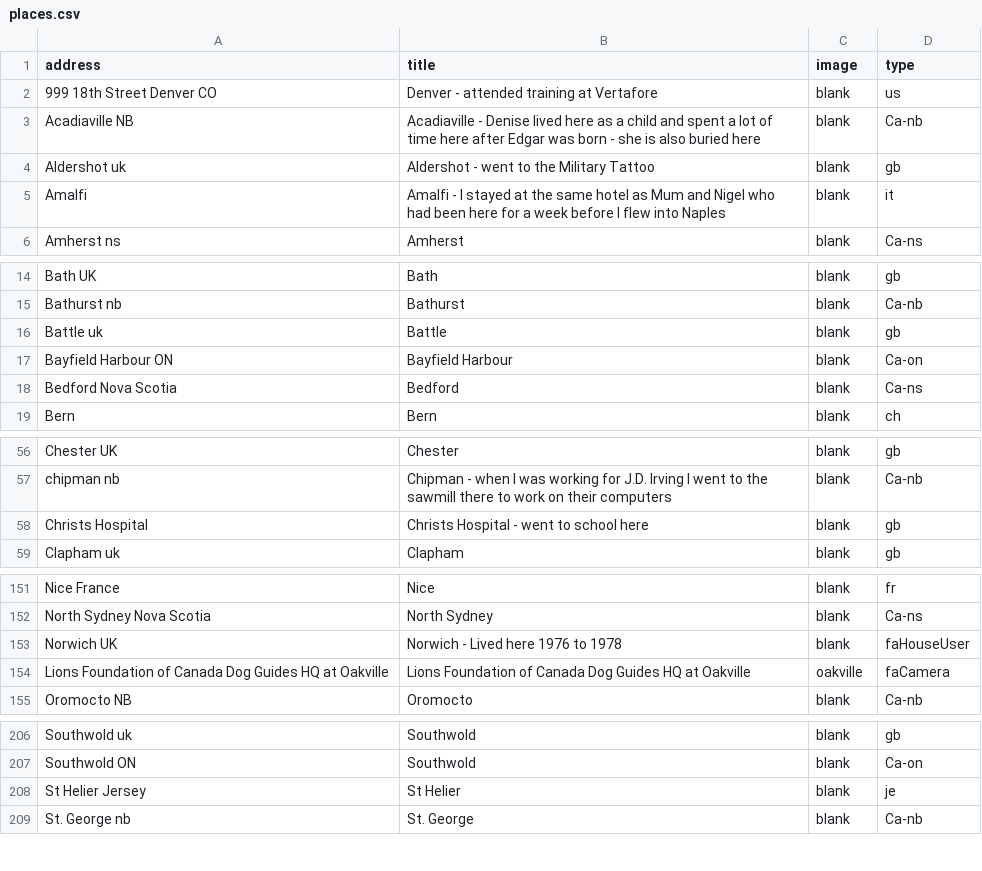
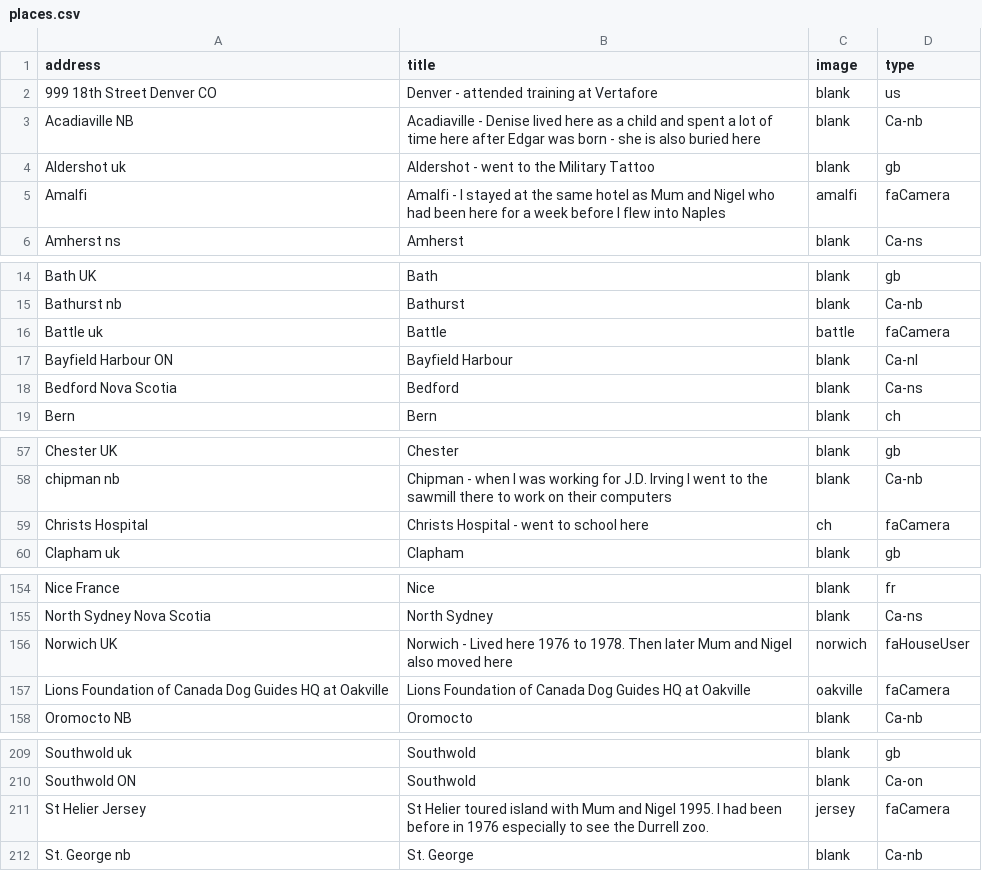
Before and after one commit to pauljbabin-cloud/my-travels, a CSV file: public/csvs/places.csv, drawn as a sheet; only a part is shown, gaps mark what is left out; the diff covers the shown part only.

```diff
--- a/public/csvs/places.csv
+++ b/public/csvs/places.csv
@@ -4,3 +4,3 @@ Acadiaville NB,Acadiaville - Denise lived here as a child and spent a lot of tim
 Aldershot uk,Aldershot - went to the Military Tattoo,blank,gb
-Amalfi,Amalfi - I stayed at the same hotel as Mum and Nigel who had been here for a week before I flew into Naples,blank,it
+Amalfi,Amalfi - I stayed at the same hotel as Mum and Nigel who had been here for a week before I flew into Naples,amalfi,faCamera
 Amherst ns,Amherst ,blank,Ca-ns
@@ -15,4 +15,4 @@ Bath UK,Bath,blank,gb
 Bathurst nb,Bathurst ,blank,Ca-nb
-Battle uk,Battle ,blank,gb
-Bayfield Harbour ON,Bayfield Harbour,blank,Ca-on
+Battle uk,Battle ,battle,faCamera
+Bayfield Harbour ON,Bayfield Harbour,blank,Ca-nl
 Bedford Nova Scotia,Bedford,blank,Ca-ns
@@ -57,3 +58,3 @@ Chester UK,Chester,blank,gb
 chipman nb,Chipman - when I was working for J.D. Irving I went to the sawmill there to work on their computers,blank,Ca-nb
-Christs Hospital,Christs Hospital - went to school here,blank,gb
+Christs Hospital,Christs Hospital - went to school here,ch,faCamera
 Clapham uk,Clapham ,blank,gb
@@ -152,3 +155,3 @@ Nice France,Nice,blank,fr
 North Sydney Nova Scotia,North Sydney ,blank,Ca-ns
-Norwich UK,Norwich - Lived here 1976 to 1978,blank,faHouseUser
+Norwich UK,Norwich - Lived here 1976 to 1978. Then later Mum and Nigel also moved here,norwich,faHouseUser
 Lions Foundation of Canada Dog Guides HQ at Oakville,Lions Foundation of Canada Dog Guides HQ at Oakville,oakville,faCamera
@@ -207,3 +210,3 @@ Southwold  uk,Southwold  ,blank,gb
 Southwold ON,Southwold,blank,Ca-on
-St Helier Jersey,St Helier,blank,je
+St Helier Jersey,St Helier toured island with Mum and Nigel 1995. I had been before in 1976 especially to see the Durrell zoo.,jersey,faCamera
 St. George nb,St. George ,blank,Ca-nb
```
Also changed, not shown: 4 added rows, 1 removed row and 7 edited cells elsewhere in this file, 31 other files.
